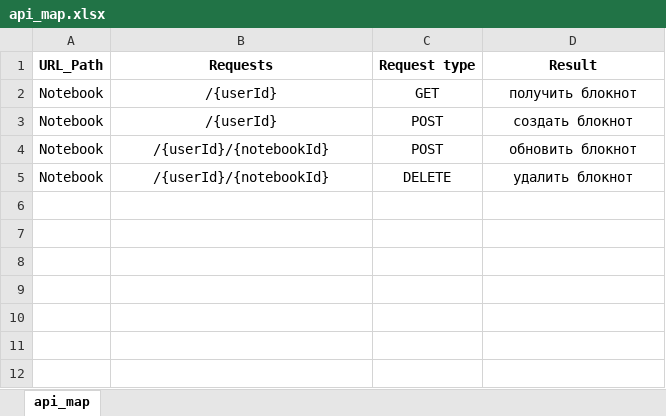
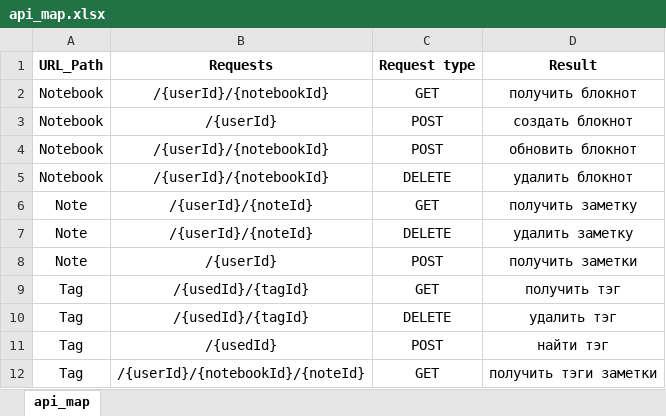
Before and after one commit to ZadorozhnyiSemen/e-notes, an Excel workbook: src/main/resources/api_map.xlsx, sheet api_map, drawn as a sheet; values as stored, in another font and other column widths than the file's, no borders; the diff names each change by its address in the sheet, - before the commit and + after, or states it on an @@ line.

Commit message:
update api_map.xlsx, added note, tags

```diff
--- a/src/main/resources/api_map.xlsx (sheet api_map)
+++ b/src/main/resources/api_map.xlsx (sheet api_map)
-B2 (Requests): /{userId}
+B2 (Requests): /{userId}/{notebookId}
+row 6: Note | /{userId}/{noteId} | GET | получить заметку
+row 7: Note | /{userId}/{noteId} | DELETE | удалить заметку
+row 8: Note | /{userId} | POST | получить заметки
+row 9: Tag | /{usedId}/{tagId} | GET | получить тэг
+row 10: Tag | /{usedId}/{tagId} | DELETE | удалить тэг
+row 11: Tag | /{usedId} | POST | найти тэг
+row 12: Tag | /{userId}/{notebookId}/{noteId} | GET | получить тэги заметки
```
